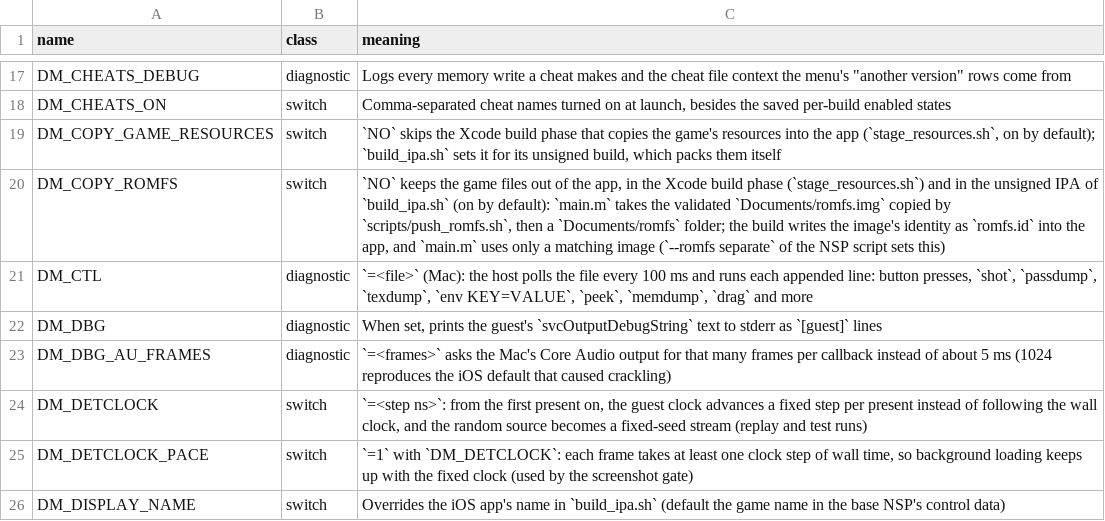
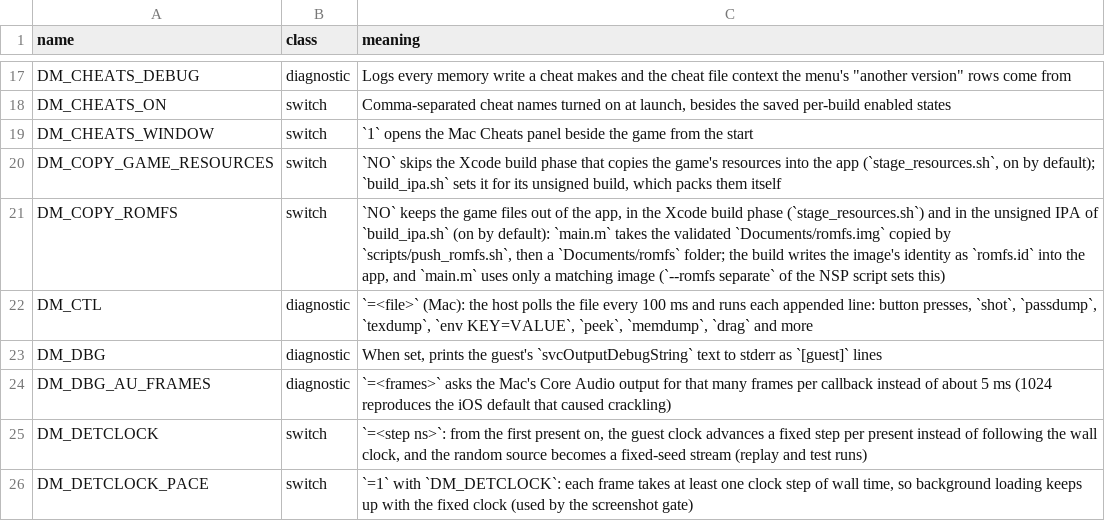
Before and after one commit to Amost-/nxnative, a TSV file: docs/env_switches.tsv, drawn as a sheet; only a part is shown, gaps mark what is left out; the shorter side is filled out with more unchanged rows.

```diff
--- a/docs/env_switches.tsv
+++ b/docs/env_switches.tsv
@@ -18,2 +18,3 @@ DM_CHEATS_DEBUG	diagnostic	Logs every memory write a cheat makes and the cheat f
 DM_CHEATS_ON	switch	Comma-separated cheat names turned on at launch, besides the saved per-build enabled states
+DM_CHEATS_WINDOW	switch	`1` opens the Mac Cheats panel beside the game from the start
 DM_COPY_GAME_RESOURCES	switch	`NO` skips the Xcode build phase that copies the game's resources into the app (`stage_resources.sh`, on by default); `build_ipa.sh` sets it for its unsigned build, which packs them itself
```
Also changed, not shown: 3 other files.
